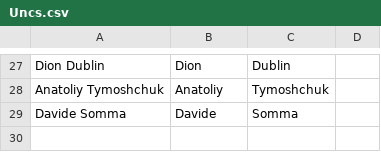
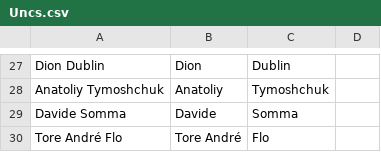
Before and after one commit to dan-m-hirst/Project-Heskey, a CSV file: Simulator Files/Uncs.csv, drawn as a sheet; only a part is shown, gaps mark what is left out.

```diff
--- a/Simulator Files/Uncs.csv
+++ b/Simulator Files/Uncs.csv
@@ -29 +29,2 @@ Anatoliy Tymoshchuk,Anatoliy,Tymoshchuk,
 Davide Somma,Davide,Somma,
+Tore André Flo,Tore André, Flo,
```
Also changed, not shown: Simulator Files/Sponsors.csv, 3 other files.
